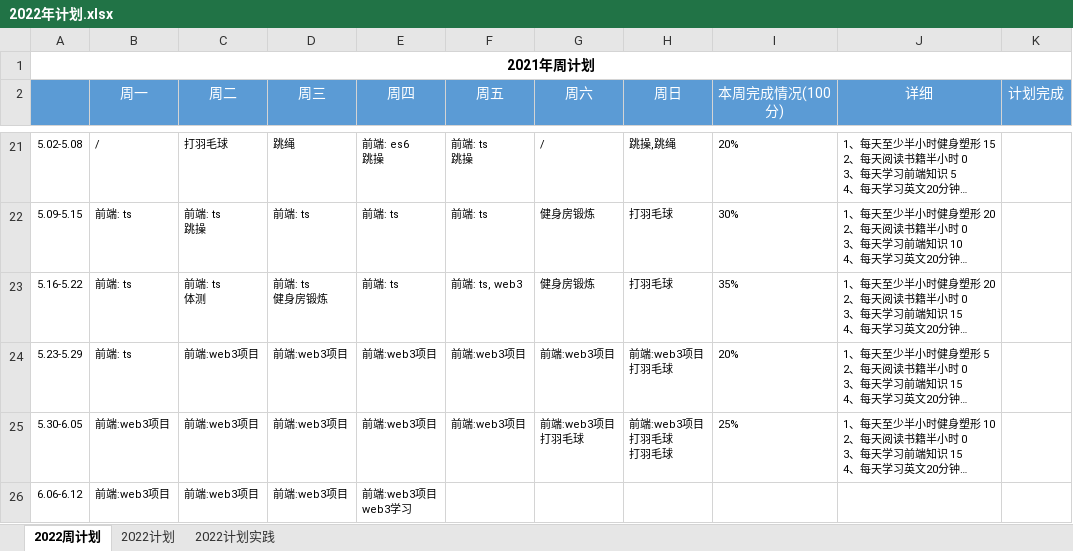
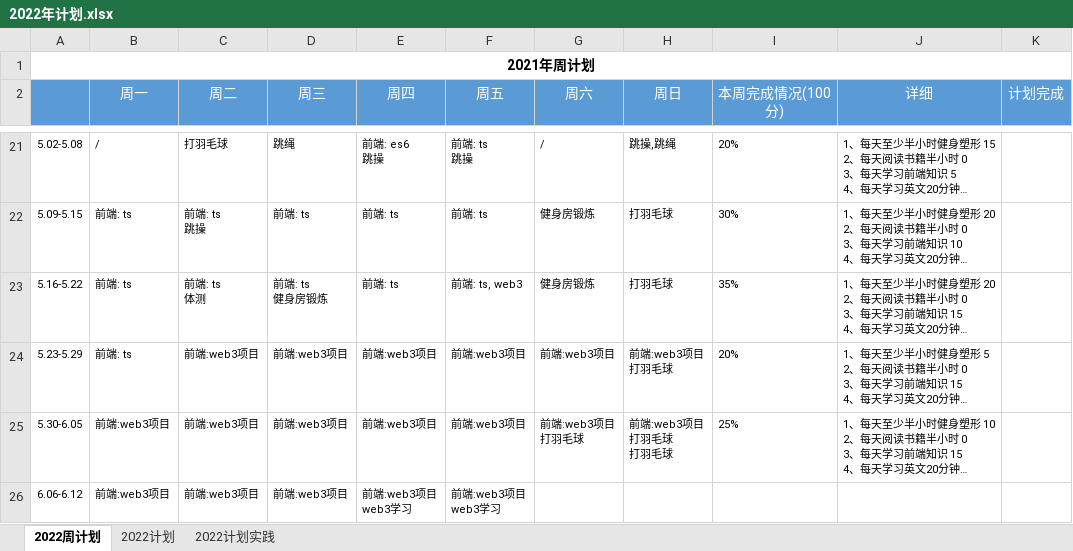
Before and after one commit to putao88/Document, an Excel workbook: docs/年终总结/2022年个人计划/2022年计划.xlsx, sheet 2022周计划, drawn as a sheet; only a part is shown, gaps mark what is left out; long unchanged cells end in …; values as stored, in another font and other column widths than the file's, no borders; conditional formats not drawn; ↵ is a line break in a cell; the diff names each change by its address in the sheet, - before the commit and + after, or states it on an @@ line.

Commit message:
update

```diff
--- a/docs/年终总结/2022年个人计划/2022年计划.xlsx (sheet 2022周计划)
+++ b/docs/年终总结/2022年个人计划/2022年计划.xlsx (sheet 2022周计划)
-F26 (周五): (empty)
+F26 (周五): 前端:web3项目 ↵ web3学习
```
